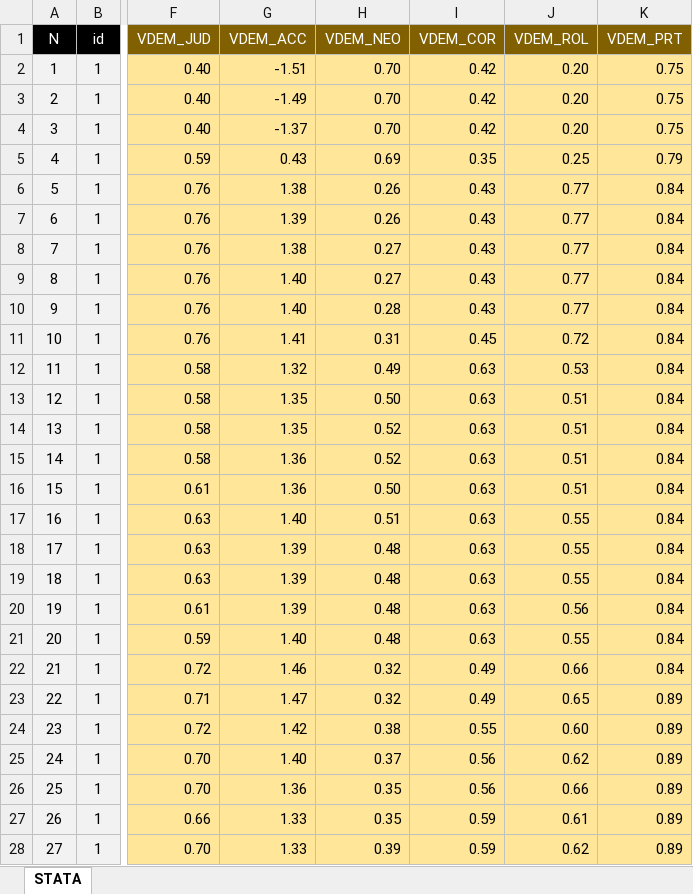
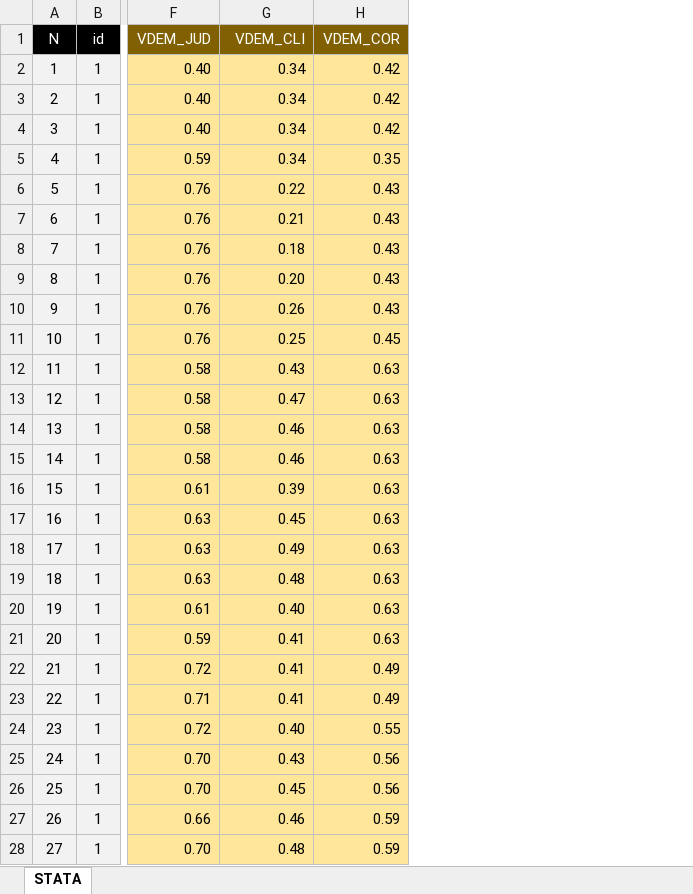
Before and after one commit to vishalbelsare/research-1, an Excel workbook: Populism Index/data.xlsx, sheet STATA, drawn as a sheet; only a part is shown, gaps mark what is left out; values as stored, in another font and other column widths than the file's, no borders; removed rows and columns are numbered as before the commit, all else as after; the diff covers the shown part only; the diff names each change by its address in the sheet, - before the commit and + after, or states it on an @@ line.

Commit message:
Add files via upload

```diff
--- a/Populism Index/data.xlsx (sheet STATA)
+++ b/Populism Index/data.xlsx (sheet STATA)
-column G (VDEM_ACC), rows 2-28: -1.51 | -1.49 | -1.37 | 0.43 | 1.38 | 1.39 | 1.38 | 1.40 | 1.40 | 1.41 | 1.32 | 1.35 | 1.35 | 1.36 | 1.36 | 1.40 | 1.39 | 1.39 | 1.39 | 1.40 | 1.46 | 1.47 | 1.42 | 1.40 | 1.36 | 1.33 | 1.33
-column J (VDEM_ROL), rows 2-28: 0.20 | 0.20 | 0.20 | 0.25 | 0.77 | 0.77 | 0.77 | 0.77 | 0.77 | 0.72 | 0.53 | 0.51 | 0.51 | 0.51 | 0.51 | 0.55 | 0.55 | 0.55 | 0.56 | 0.55 | 0.66 | 0.65 | 0.60 | 0.62 | 0.66 | 0.61 | 0.62
-column K (VDEM_PRT), rows 2-28: 0.75 | 0.75 | 0.75 | 0.79 | 0.84 | 0.84 | 0.84 | 0.84 | 0.84 | 0.84 | 0.84 | 0.84 | 0.84 | 0.84 | 0.84 | 0.84 | 0.84 | 0.84 | 0.84 | 0.84 | 0.84 | 0.89 | 0.89 | 0.89 | 0.89 | 0.89 | 0.89
-G1: VDEM_NEO
+G1: VDEM_CLI
-G2:G4 (VDEM_CLI): 0.70
+G2:G4 (VDEM_CLI): 0.34
-G5 (VDEM_CLI): 0.69
+G5 (VDEM_CLI): 0.34
-G6 (VDEM_CLI): 0.26
+G6 (VDEM_CLI): 0.22
-G7 (VDEM_CLI): 0.26
+G7 (VDEM_CLI): 0.21
-G8 (VDEM_CLI): 0.27
+G8 (VDEM_CLI): 0.18
-G9 (VDEM_CLI): 0.27
+G9 (VDEM_CLI): 0.20
-G10 (VDEM_CLI): 0.28
+G10 (VDEM_CLI): 0.26
-G11 (VDEM_CLI): 0.31
+G11 (VDEM_CLI): 0.25
-G12 (VDEM_CLI): 0.49
+G12 (VDEM_CLI): 0.43
-G13 (VDEM_CLI): 0.50
+G13 (VDEM_CLI): 0.47
-G14:G15 (VDEM_CLI): 0.52
+G14:G15 (VDEM_CLI): 0.46
-G16 (VDEM_CLI): 0.50
+G16 (VDEM_CLI): 0.39
-G17 (VDEM_CLI): 0.51
+G17 (VDEM_CLI): 0.45
-G18 (VDEM_CLI): 0.48
+G18 (VDEM_CLI): 0.49
-G20 (VDEM_CLI): 0.48
+G20 (VDEM_CLI): 0.40
-G21 (VDEM_CLI): 0.48
+G21 (VDEM_CLI): 0.41
-G22:G23 (VDEM_CLI): 0.32
+G22:G23 (VDEM_CLI): 0.41
-G24 (VDEM_CLI): 0.38
+G24 (VDEM_CLI): 0.40
-G25 (VDEM_CLI): 0.37
+G25 (VDEM_CLI): 0.43
-G26 (VDEM_CLI): 0.35
+G26 (VDEM_CLI): 0.45
-G27 (VDEM_CLI): 0.35
+G27 (VDEM_CLI): 0.46
-G28 (VDEM_CLI): 0.39
+G28 (VDEM_CLI): 0.48
```
Also changed, not shown: 573 edited cells elsewhere in this sheet.
